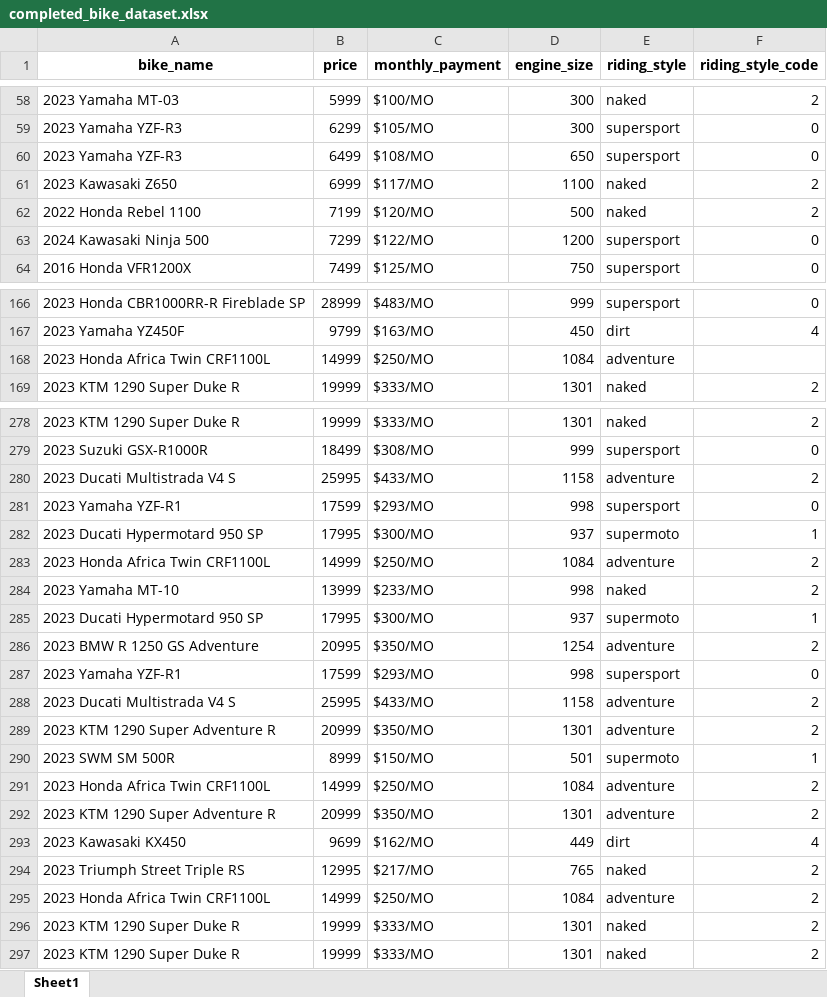
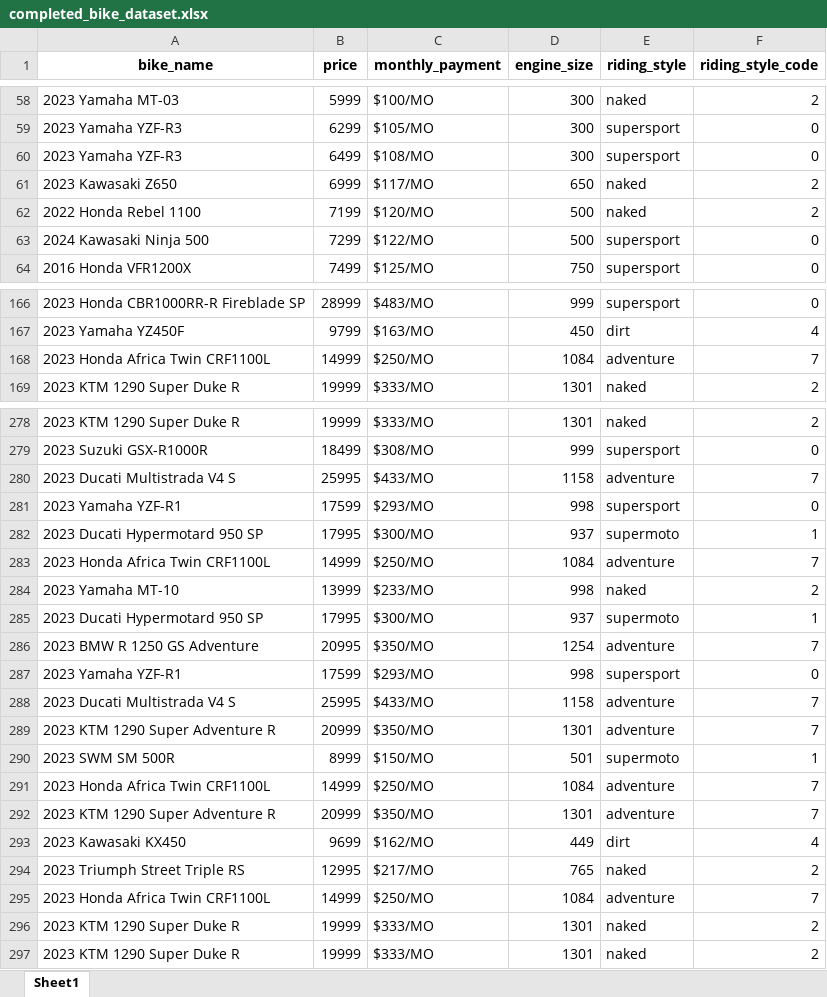
Before and after one commit to medanrosa/bike-recommender, an Excel workbook: completed_bike_dataset.xlsx, sheet Sheet1, drawn as a sheet; only a part is shown, gaps mark what is left out; values as stored, in another font and other column widths than the file's, no borders; the diff covers the shown part only; the diff names each change by its address in the sheet, - before the commit and + after, or states it on an @@ line.

Commit message:
Fix dataset: corrected riding_style and codes for bikes

```diff
--- a/completed_bike_dataset.xlsx (sheet Sheet1)
+++ b/completed_bike_dataset.xlsx (sheet Sheet1)
-D60 (engine_size): 650
+D60 (engine_size): 300
-D61 (engine_size): 1100
+D61 (engine_size): 650
-D63 (engine_size): 1200
+D63 (engine_size): 500
-F168 (riding_style_code): (empty)
+F168 (riding_style_code): 7
-F280 (riding_style_code): 2
+F280 (riding_style_code): 7
-F283 (riding_style_code): 2
+F283 (riding_style_code): 7
-F286 (riding_style_code): 2
+F286 (riding_style_code): 7
-F288:F289 (riding_style_code): 2
+F288:F289 (riding_style_code): 7
-F291:F292 (riding_style_code): 2
+F291:F292 (riding_style_code): 7
-F295 (riding_style_code): 2
+F295 (riding_style_code): 7
```
Also changed, not shown: 4 removed rows, 33 edited cells and cell formats elsewhere in this sheet.
